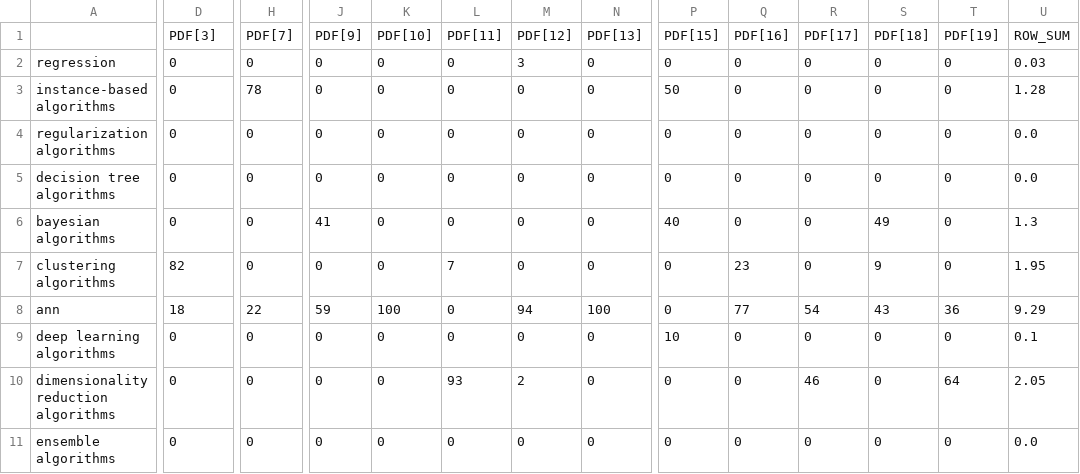
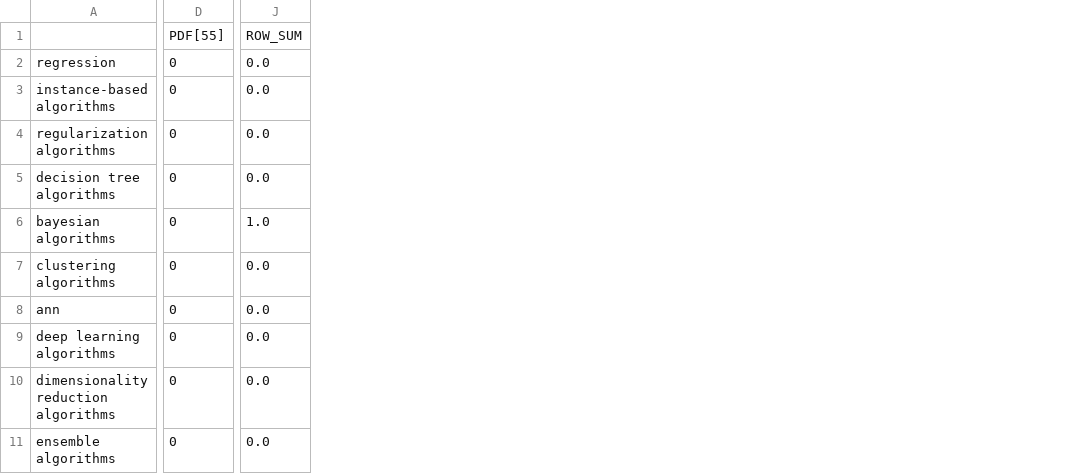
Before and after one commit to YhHoo/LiteratureReviewClassifier, a CSV file: Table_of_percentage_categories.csv, drawn as a sheet; only a part is shown, gaps mark what is left out; removed rows and columns are numbered as before the commit, all else as after; rows hold the shown columns only; the diff covers the shown part only; the diff names each change by its address in the sheet, - before the commit and + after, or states it on an @@ line.

Commit message:
fix column x for pdf_clustering_machine.py

```diff
--- a/Table_of_percentage_categories.csv
+++ b/Table_of_percentage_categories.csv
-column H, rows 2-11: 0 | 78 | 0 | 0 | 0 | 0 | 22 | 0 | 0 | 0
-column J, rows 2-11: 0 | 0 | 0 | 0 | 41 | 0 | 59 | 0 | 0 | 0
-column K, rows 2-11: 0 | 0 | 0 | 0 | 0 | 0 | 100 | 0 | 0 | 0
-column L, rows 2-11: 0 | 0 | 0 | 0 | 0 | 7 | 0 | 0 | 93 | 0
-column M, rows 2-11: 3 | 0 | 0 | 0 | 0 | 0 | 94 | 0 | 2 | 0
-column N, rows 2-11: 0 | 0 | 0 | 0 | 0 | 0 | 100 | 0 | 0 | 0
-column P, rows 2-11: 0 | 50 | 0 | 0 | 40 | 0 | 0 | 10 | 0 | 0
-column Q, rows 2-11: 0 | 0 | 0 | 0 | 0 | 23 | 77 | 0 | 0 | 0
-column R, rows 2-11: 0 | 0 | 0 | 0 | 0 | 0 | 54 | 0 | 46 | 0
-column S, rows 2-11: 0 | 0 | 0 | 0 | 49 | 9 | 43 | 0 | 0 | 0
-column T, rows 2-11: 0 | 0 | 0 | 0 | 0 | 0 | 36 | 0 | 64 | 0
-row 1:  | PDF[3] | PDF[7] | PDF[9] | PDF[10] | PDF[11] | PDF[12] | PDF[13] | PDF[15] | PDF[16] | PDF[17] | PDF[18] | PDF[19] | ROW_SUM
+row 1:  | PDF[55] | ROW_SUM
-J2: 0.03
+J2: 0.0
-J3: 1.28
+J3: 0.0
-J6: 1.3
+J6: 1.0
-D7: 82
+D7: 0
-J7: 1.95
+J7: 0.0
-D8: 18
+D8: 0
-J8: 9.29
+J8: 0.0
-J9: 0.1
+J9: 0.0
-J10: 2.05
+J10: 0.0
```
Also changed, not shown: 6 edited cells elsewhere in this file, 1 other file.
